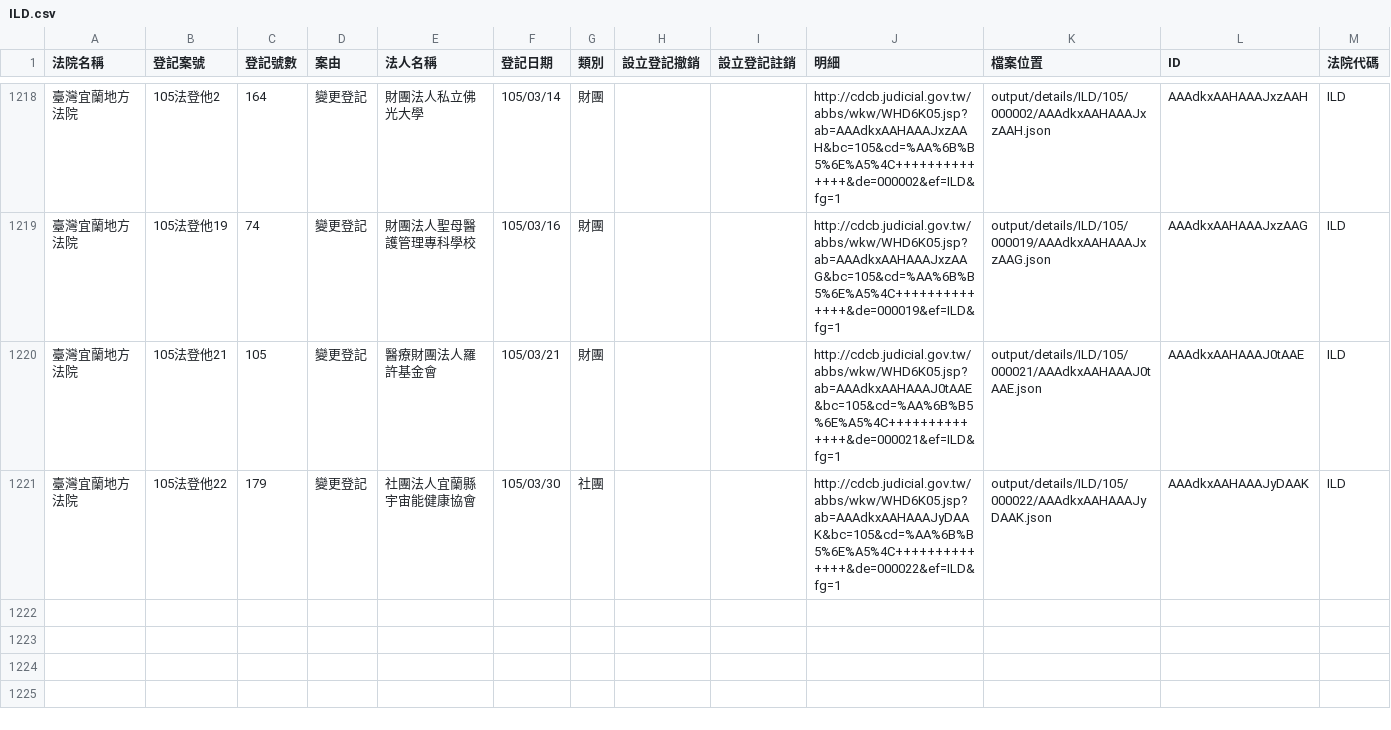
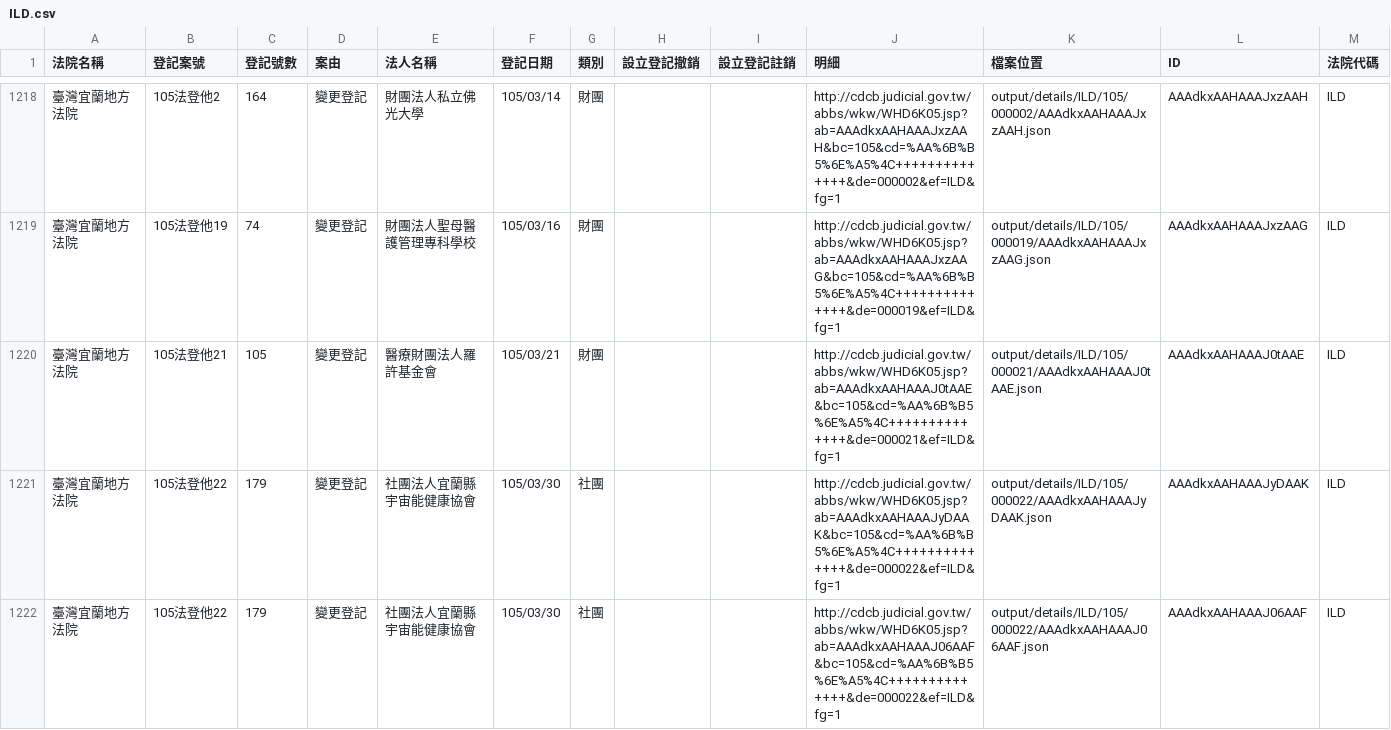
Before and after one commit to taichunmin/foundationtw, a CSV file: output/lists/ILD.csv, drawn as a sheet; only a part is shown, gaps mark what is left out.

```diff
--- a/output/lists/ILD.csv
+++ b/output/lists/ILD.csv
@@ -1221 +1221,2 @@
 臺灣宜蘭地方法院,105法登他22,179,變更登記,社團法人宜蘭縣宇宙能健康協會,105/03/30,社團,,,http://cdcb.judicial.gov.tw/abbs/wkw/WHD6K05.jsp?ab=AAAdkxAAHAAAJyDAAK&bc=105&cd=%AA%6B%B5%6E%A5%4C++++++++++++++&de=000022&ef=ILD&fg=1,output/details/ILD/105/000022/AAAdkxAAHAAAJyDAAK.json,AAAdkxAAHAAAJyDAAK,ILD
+臺灣宜蘭地方法院,105法登他22,179,變更登記,社團法人宜蘭縣宇宙能健康協會,105/03/30,社團,,,http://cdcb.judicial.gov.tw/abbs/wkw/WHD6K05.jsp?ab=AAAdkxAAHAAAJ06AAF&bc=105&cd=%AA%6B%B5%6E%A5%4C++++++++++++++&de=000022&ef=ILD&fg=1,output/details/ILD/105/000022/AAAdkxAAHAAAJ06AAF.json,AAAdkxAAHAAAJ06AAF,ILD
```
Also changed, not shown: output/lists/HLD.csv, output/lists/KMD.csv, 45 other files.
